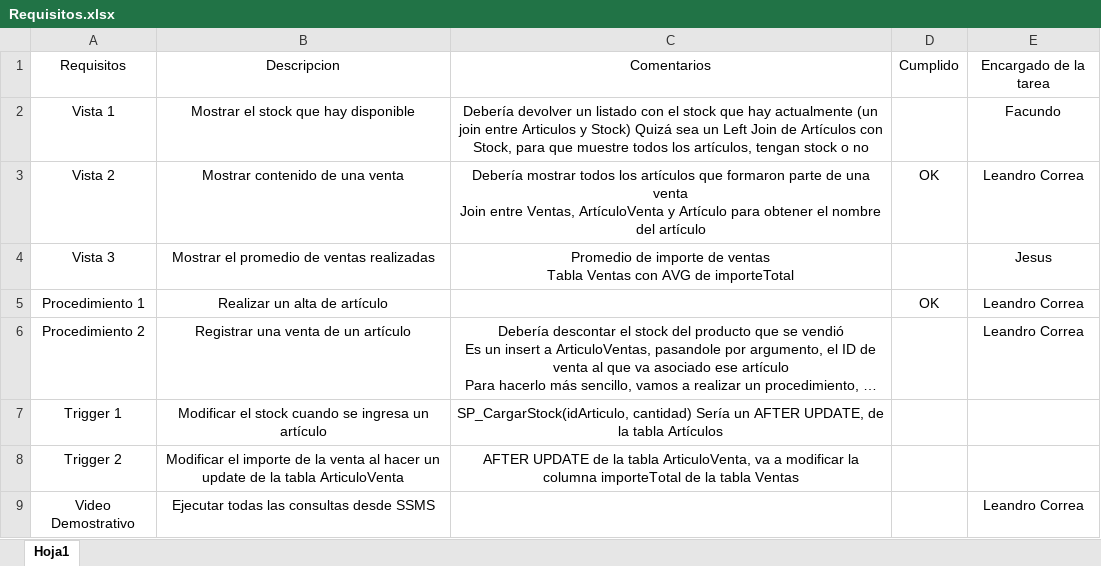
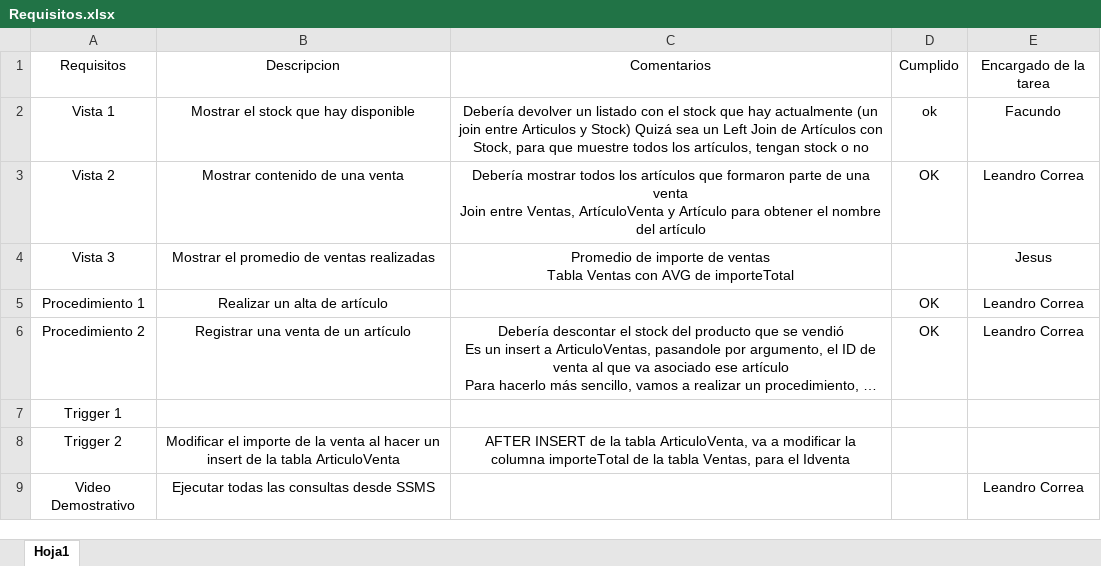
Before and after one commit to Salchy/TP-integrador-dbii, an Excel workbook: Requisitos.xlsx, sheet Hoja1, drawn as a sheet; long unchanged cells end in …; values as stored, in another font and other column widths than the file's, no borders; table styles not drawn; the diff names each change by its address in the sheet, - before the commit and + after, or states it on an @@ line.

```diff
--- a/Requisitos.xlsx (sheet Hoja1)
+++ b/Requisitos.xlsx (sheet Hoja1)
-D2: (empty)
+D2: ok
-D6: (empty)
+D6: OK
-B7: Modificar el stock cuando se ingresa un artículo
+B7: (empty)
-C7: SP_CargarStock(idArticulo, cantidad) Sería un AFTER UPDATE, de la tabla Artículos
+C7: (empty)
-B8: …hacer un update de la…
+B8: …hacer un insert de la…
-C8: AFTER UPDATE de la tabla ArticuloVenta, va a modificar la columna importeTotal de la tabla Ventas
+C8: AFTER INSERT de la tabla ArticuloVenta, va a modificar la columna importeTotal de la tabla Ventas, para el Idventa
```
Also changed, not shown: 6 other files.
